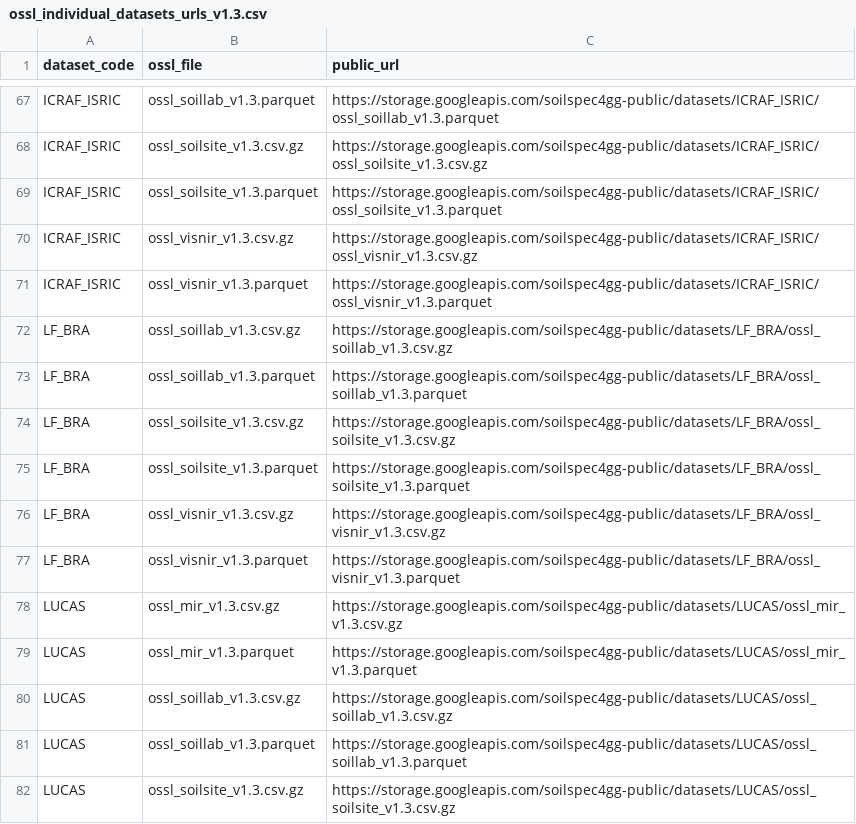
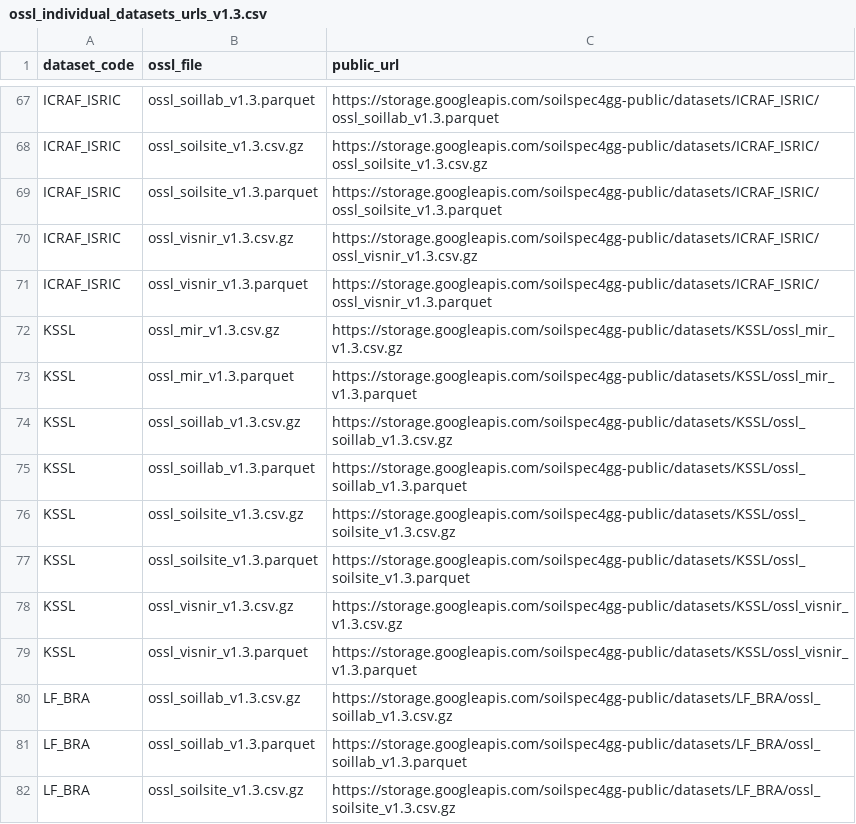
Before and after one commit to soilspectroscopy/ossl-imports, a CSV file: out/ossl_individual_datasets_urls_v1.3.csv, drawn as a sheet; only a part is shown, gaps mark what is left out; the shorter side is filled out with more unchanged rows.

Commit message:
update list datasets

```diff
--- a/out/ossl_individual_datasets_urls_v1.3.csv
+++ b/out/ossl_individual_datasets_urls_v1.3.csv
@@ -71,2 +71,10 @@ ICRAF_ISRIC,ossl_visnir_v1.3.csv.gz,https://storage.googleapis.com/soilspec4gg-p
 ICRAF_ISRIC,ossl_visnir_v1.3.parquet,https://storage.googleapis.com/soilspec4gg-public/datasets/ICRAF_ISRIC/ossl_visnir_v1.3.parquet
+KSSL,ossl_mir_v1.3.csv.gz,https://storage.googleapis.com/soilspec4gg-public/datasets/KSSL/ossl_mir_v1.3.csv.gz
+KSSL,ossl_mir_v1.3.parquet,https://storage.googleapis.com/soilspec4gg-public/datasets/KSSL/ossl_mir_v1.3.parquet
+KSSL,ossl_soillab_v1.3.csv.gz,https://storage.googleapis.com/soilspec4gg-public/datasets/KSSL/ossl_soillab_v1.3.csv.gz
+KSSL,ossl_soillab_v1.3.parquet,https://storage.googleapis.com/soilspec4gg-public/datasets/KSSL/ossl_soillab_v1.3.parquet
+KSSL,ossl_soilsite_v1.3.csv.gz,https://storage.googleapis.com/soilspec4gg-public/datasets/KSSL/ossl_soilsite_v1.3.csv.gz
+KSSL,ossl_soilsite_v1.3.parquet,https://storage.googleapis.com/soilspec4gg-public/datasets/KSSL/ossl_soilsite_v1.3.parquet
+KSSL,ossl_visnir_v1.3.csv.gz,https://storage.googleapis.com/soilspec4gg-public/datasets/KSSL/ossl_visnir_v1.3.csv.gz
+KSSL,ossl_visnir_v1.3.parquet,https://storage.googleapis.com/soilspec4gg-public/datasets/KSSL/ossl_visnir_v1.3.parquet
 LF_BRA,ossl_soillab_v1.3.csv.gz,https://storage.googleapis.com/soilspec4gg-public/datasets/LF_BRA/ossl_soillab_v1.3.csv.gz
```
Also changed, not shown: 1 other file.
